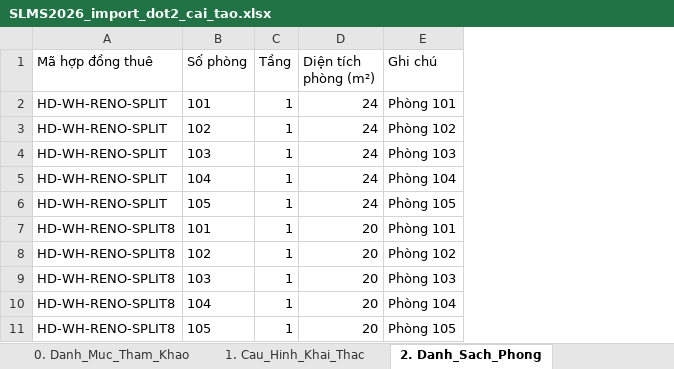
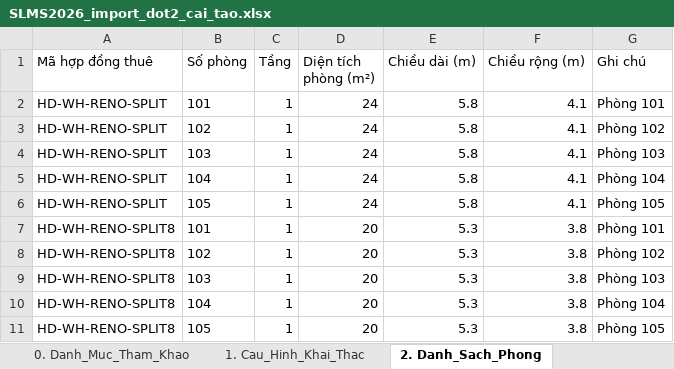
Before and after one commit to pinkyu2205/SEP, an Excel workbook: frontend-web/public/templates/SLMS2026_import_dot2_cai_tao.xlsx, sheet 2. Danh_Sach_Phong, drawn as a sheet; only a part is shown; values as stored, in another font and other column widths than the file's, no borders; the diff names each change by its address in the sheet, - before the commit and + after, or states it on an @@ line.

```diff
--- a/frontend-web/public/templates/SLMS2026_import_dot2_cai_tao.xlsx (sheet 2. Danh_Sach_Phong)
+++ b/frontend-web/public/templates/SLMS2026_import_dot2_cai_tao.xlsx (sheet 2. Danh_Sach_Phong)
+column E (Chiều dài (m)), rows 2-11: 5.8 | 5.8 | 5.8 | 5.8 | 5.8 | 5.3 | 5.3 | 5.3 | 5.3 | 5.3
+column F (Chiều rộng (m)), rows 2-11: 4.1 | 4.1 | 4.1 | 4.1 | 4.1 | 3.8 | 3.8 | 3.8 | 3.8 | 3.8
```
Also changed, not shown: sheet 3. Hop_Dong_Cai_Tao, sheet 0. Ma_Tran_Trường_Hop, frontend-web/public/templates/SLMS2026_import_dot1_khoi_tao.xlsx, 12 other files.
